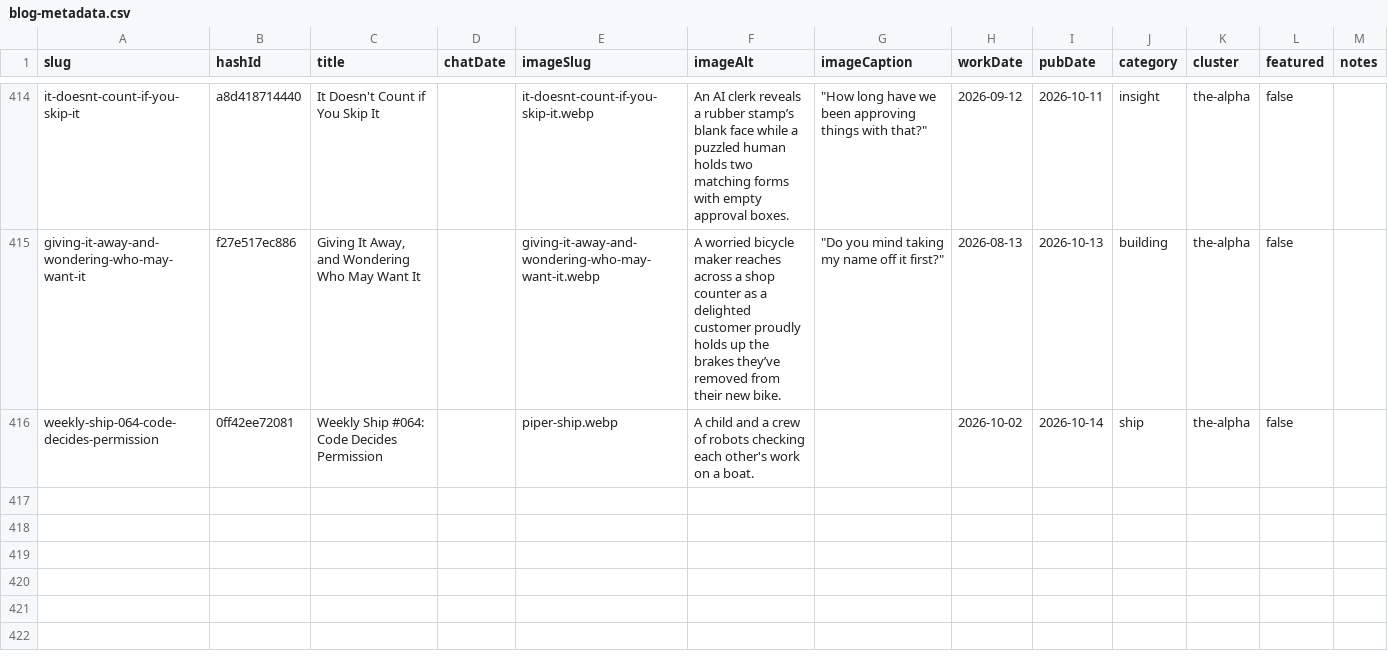
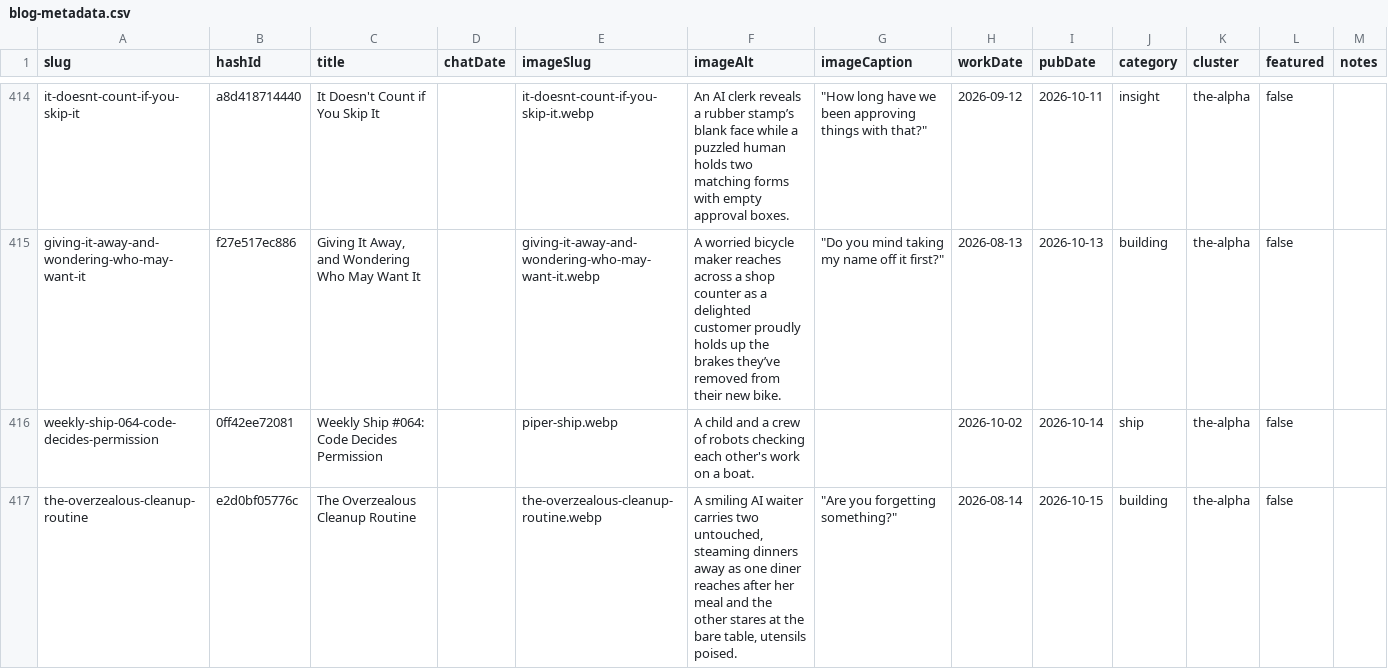
Before and after one commit to mediajunkie/piper-morgan-website, a CSV file: data/blog-metadata.csv, drawn as a sheet; only a part is shown, gaps mark what is left out.

```diff
--- a/data/blog-metadata.csv
+++ b/data/blog-metadata.csv
@@ -416 +416,2 @@ giving-it-away-and-wondering-who-may-want-it,f27e517ec886,"Giving It Away, and W
 weekly-ship-064-code-decides-permission,0ff42ee72081,Weekly Ship #064: Code Decides Permission,,piper-ship.webp,A child and a crew of robots checking each other's work on a boat.,,2026-10-02,2026-10-14,ship,the-alpha,false,
+the-overzealous-cleanup-routine,e2d0bf05776c,The Overzealous Cleanup Routine,,the-overzealous-cleanup-routine.webp,"A smiling AI waiter carries two untouched, steaming dinners away as one diner reaches after her meal and the other stares at the bare table, utensils poised.","""Are you forgetting something?""",2026-08-14,2026-10-15,building,the-alpha,false,
```
Also changed, not shown: 4 other files.
